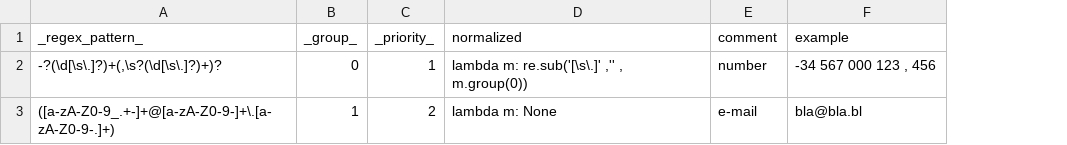
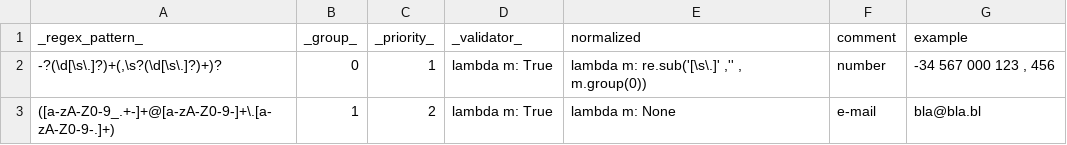
Before and after one commit to estnltk/estnltk, a CSV file: tutorials/raw_text_taggers/vocabulary.csv, drawn as a sheet; the diff names each change by its address in the sheet, - before the commit and + after, or states it on an @@ line.

Commit message:
validator option for RegexTagger

```diff
--- a/tutorials/raw_text_taggers/vocabulary.csv
+++ b/tutorials/raw_text_taggers/vocabulary.csv
+column D (_validator_), rows 2-3: lambda m: True | lambda m: True
```
Also changed, not shown: 4 other files.
